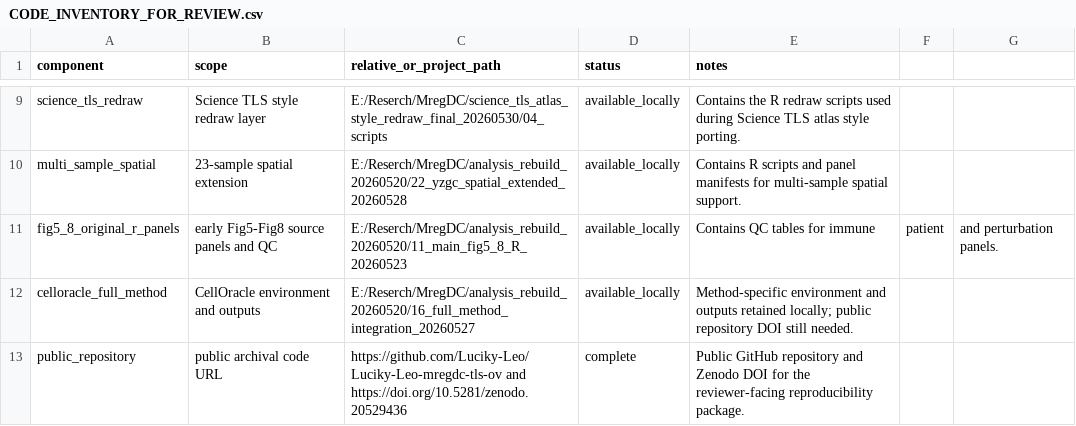
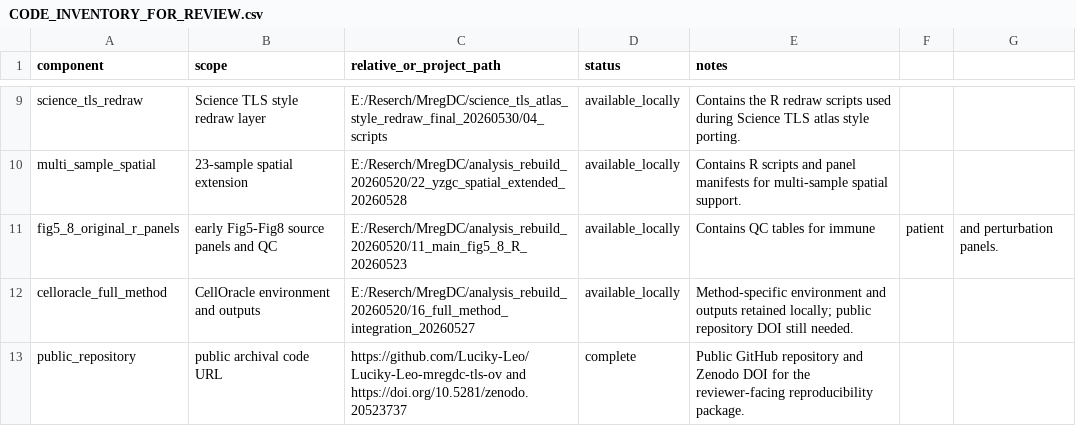
Before and after one commit to Luciky-Leo/Luciky-Leo-mregdc-tls-ov, a CSV file: code/CODE_INVENTORY_FOR_REVIEW.csv, drawn as a sheet; only a part is shown, gaps mark what is left out.

Commit message:
Use Zenodo concept DOI for archival citation

```diff
--- a/code/CODE_INVENTORY_FOR_REVIEW.csv
+++ b/code/CODE_INVENTORY_FOR_REVIEW.csv
@@ -12,2 +12,2 @@ fig5_8_original_r_panels,early Fig5-Fig8 source panels and QC,E:/Reserch/MregDC/
 celloracle_full_method,CellOracle environment and outputs,E:/Reserch/MregDC/analysis_rebuild_20260520/16_full_method_integration_20260527,available_locally,Method-specific environment and outputs retained locally; public repository DOI still needed.
-public_repository,public archival code URL,https://github.com/Luciky-Leo/Luciky-Leo-mregdc-tls-ov and https://doi.org/10.5281/zenodo.20529436,complete,Public GitHub repository and Zenodo DOI for the reviewer-facing reproducibility package.
+public_repository,public archival code URL,https://github.com/Luciky-Leo/Luciky-Leo-mregdc-tls-ov and https://doi.org/10.5281/zenodo.20523737,complete,Public GitHub repository and Zenodo DOI for the reviewer-facing reproducibility package.
```
Also changed, not shown: 5 other files.
